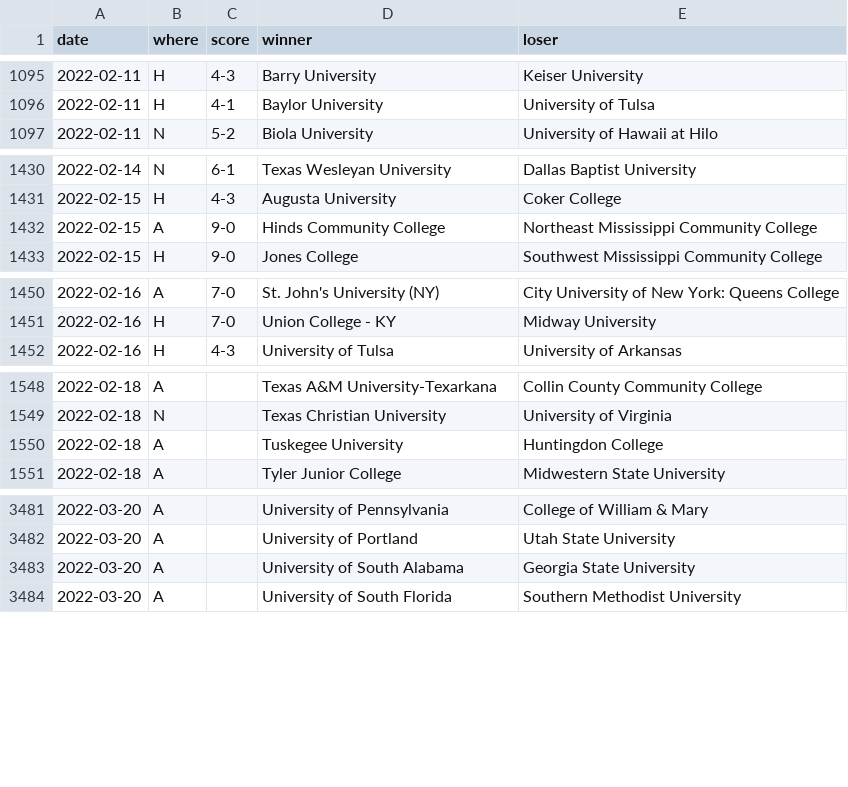
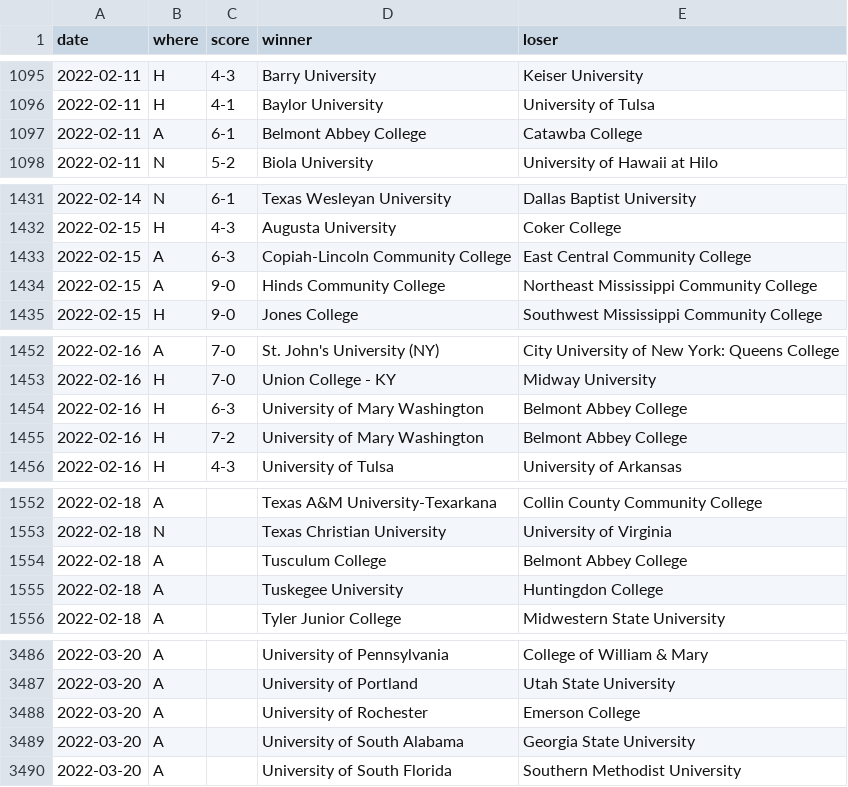
Before and after one commit to TennisOpenData/college-tennis-massey, a TSV file: 2021-22_men_results.tsv, drawn as a sheet; only a part is shown, gaps mark what is left out; the diff names each change by its address in the sheet, - before the commit and + after, or states it on an @@ line.

```diff
--- a/2021-22_men_results.tsv
+++ b/2021-22_men_results.tsv
+row 1097: 2022-02-11 | A | 6-1 | Belmont Abbey College | Catawba College
+row 1433: 2022-02-15 | A | 6-3 | Copiah-Lincoln Community College | East Central Community College
+row 1454: 2022-02-16 | H | 6-3 | University of Mary Washington | Belmont Abbey College
+row 1455: 2022-02-16 | H | 7-2 | University of Mary Washington | Belmont Abbey College
+row 1554: 2022-02-18 | A |  | Tusculum College | Belmont Abbey College
+row 3488: 2022-03-20 | A |  | University of Rochester | Emerson College
```
Also changed, not shown: 2021-22_women_results.tsv.
